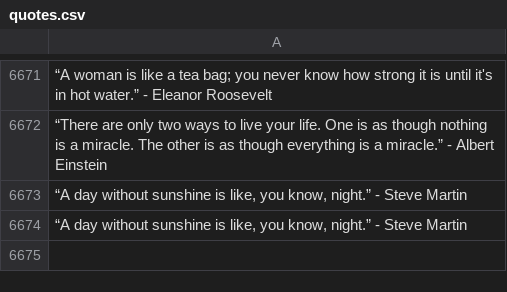
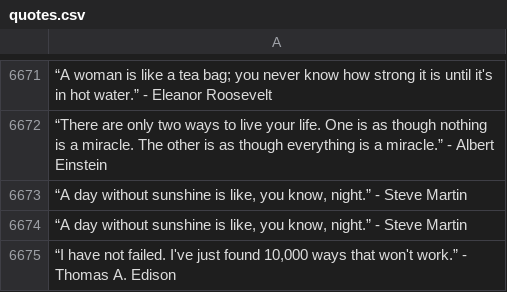
Before and after one commit to CY83R-3X71NC710N/Quote-Scraper, a CSV file: quotes.csv, drawn as a sheet; only a part is shown, gaps mark what is left out.

Commit message:
Update quote csv data

```diff
--- a/quotes.csv
+++ b/quotes.csv
@@ -6674 +6674,2 @@
 "“A day without sunshine is like, you know, night.” - Steve Martin"
+"“I have not failed. I've just found 10,000 ways that won't work.” - Thomas A. Edison"
```
